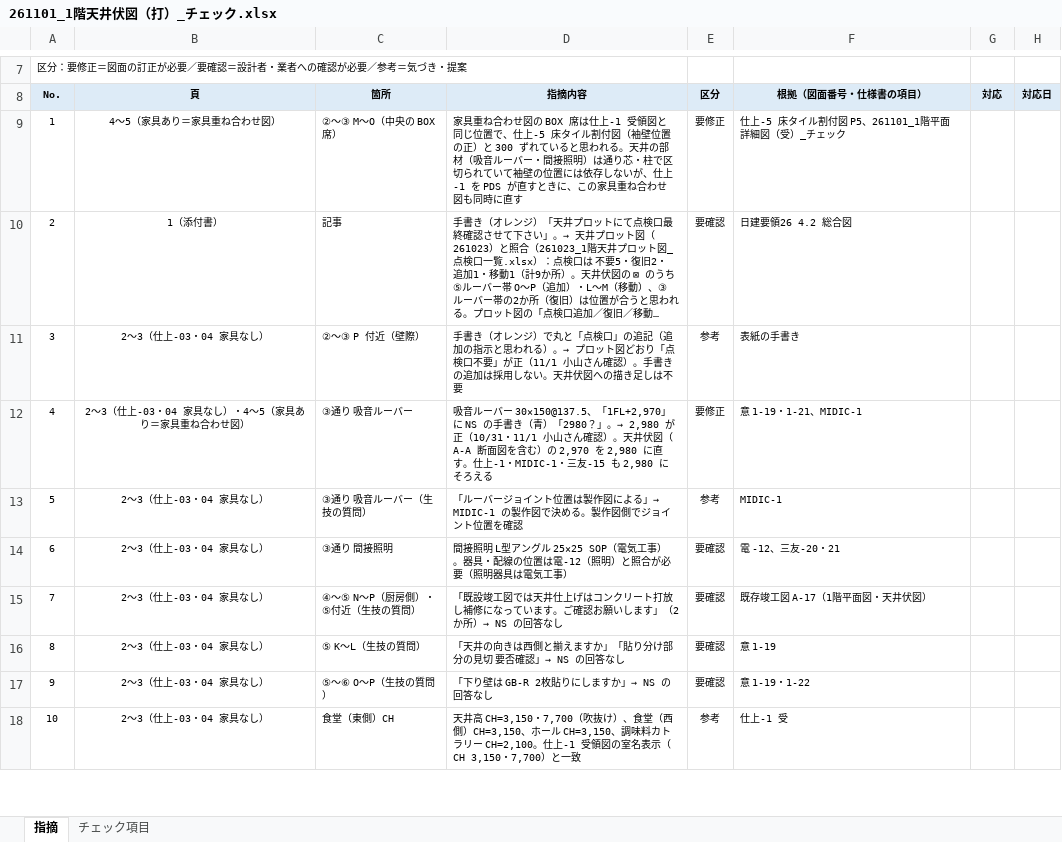
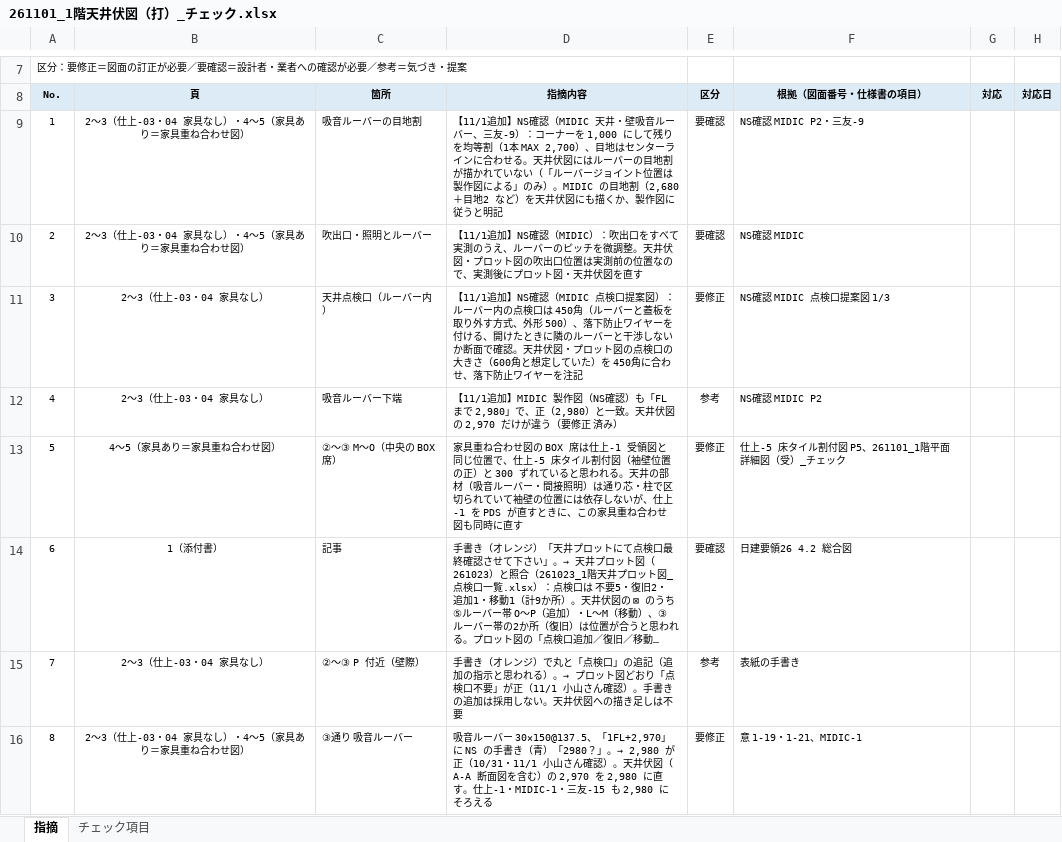
Before and after one commit to tutomukoyama1026-cpu/test-repo, an Excel workbook: 椙山改修/チェック/261101_1階天井伏図（打）_チェック.xlsx, sheet 指摘, drawn as a sheet; only a part is shown, gaps mark what is left out; the shorter side is filled out with more unchanged rows; long unchanged cells end in …; values as stored, in another font and other column widths than the file's, no borders; addresses are those after the commit; the diff names each change by its address in the sheet, - before the commit and + after, or states it on an @@ line.

```diff
--- a/椙山改修/チェック/261101_1階天井伏図（打）_チェック.xlsx (sheet 指摘)
+++ b/椙山改修/チェック/261101_1階天井伏図（打）_チェック.xlsx (sheet 指摘)
+row 9: 1 | 2〜3（仕上-03・04 家具なし）・4〜5（家具あり＝家具重ね合わせ図） | 吸音ルーバーの目地割 | 【11/1追加】NS確認（MIDIC 天井・壁吸音ルーバー、三友-9）：コーナーを 1,000 にして残りを均等割（1本 MAX 2,700）、目地はセンターラインに合わせる。天井伏図にはルーバーの目地割が描かれていない（「ルーバージョイント位置は製作図による」のみ）。MIDIC の目地割（2,680＋目地2 など）を天井伏図にも描くか、製作図に従うと明記 | 要確認 | NS確認 MIDIC P2・三友-9
+row 10: 2 | 2〜3（仕上-03・04 家具なし）・4〜5（家具あり＝家具重ね合わせ図） | 吹出口・照明とルーバー | 【11/1追加】NS確認（MIDIC）：吹出口をすべて実測のうえ、ルーバーのピッチを微調整。天井伏図・プロット図の吹出口位置は実測前の位置なので、実測後にプロット図・天井伏図を直す | 要確認 | NS確認 MIDIC
+row 11: 3 | 2〜3（仕上-03・04 家具なし） | 天井点検口（ルーバー内） | 【11/1追加】NS確認（MIDIC 点検口提案図）：ルーバー内の点検口は 450角（ルーバーと蓋板を取り外す方式、外形 500）、落下防止ワイヤーを付ける、開けたときに隣のルーバーと干渉しないか断面で確認。天井伏図・プロット図の点検口の大きさ（600角と想定していた）を 450角に合わせ、落下防止ワイヤーを注記 | 要修正 | NS確認 MIDIC 点検口提案図 1/3
+row 12: 4 | 2〜3（仕上-03・04 家具なし） | 吸音ルーバー下端 | 【11/1追加】MIDIC 製作図（NS確認）も「FL まで 2,980」で、正（2,980）と一致。天井伏図の 2,970 だけが違う（要修正 済み） | 参考 | NS確認 MIDIC P2
@@ column A renumbered from row 13 down @@
```
Also changed, not shown: 椙山改修/チェック/261023_1階天井プロット図_点検口一覧.xlsx, 椙山改修/チェック/261101_1階平面詳細図（受）_チェック.xlsx, 9 other files.
